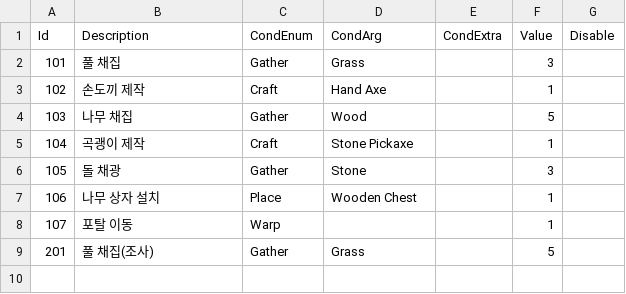
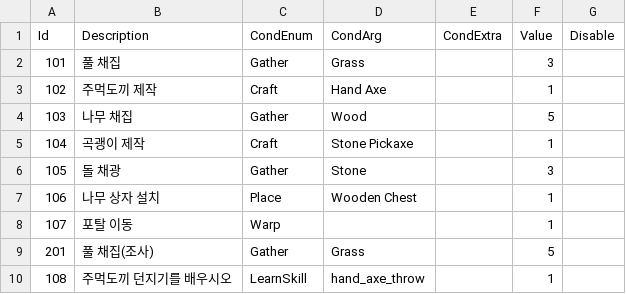
Before and after one commit to Sprityoon/mswgitt, a CSV file: RootDesk/MyDesk/QuestAndAchievement/DataSets/QuestConditionDataSet.csv, drawn as a sheet.

```diff
--- a/RootDesk/MyDesk/QuestAndAchievement/DataSets/QuestConditionDataSet.csv
+++ b/RootDesk/MyDesk/QuestAndAchievement/DataSets/QuestConditionDataSet.csv
@@ -2,3 +2,3 @@ Id,Description,CondEnum,CondArg,CondExtra,Value,Disable
 101,풀 채집,Gather,Grass,,3,
-102,손도끼 제작,Craft,Hand Axe,,1,
+102,주먹도끼 제작,Craft,Hand Axe,,1,
 103,나무 채집,Gather,Wood,,5,
@@ -9 +9,2 @@ Id,Description,CondEnum,CondArg,CondExtra,Value,Disable
 201,풀 채집(조사),Gather,Grass,,5,
+108,주먹도끼 던지기를 배우시오,LearnSkill,hand_axe_throw,,1,
```
Also changed, not shown: RootDesk/MyDesk/NPC/DataSets/DialogDataSet.csv, RootDesk/MyDesk/Player/DataSets/SkillDataSet.csv, 45 other files.
